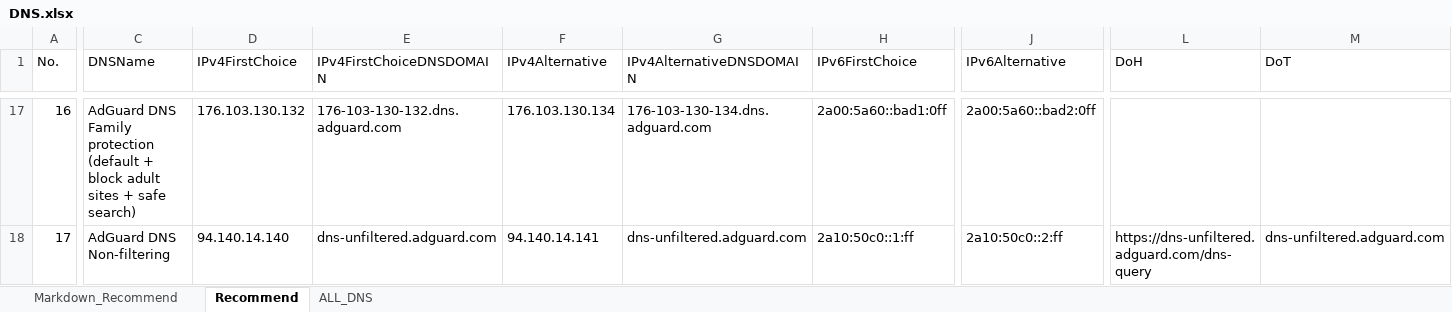
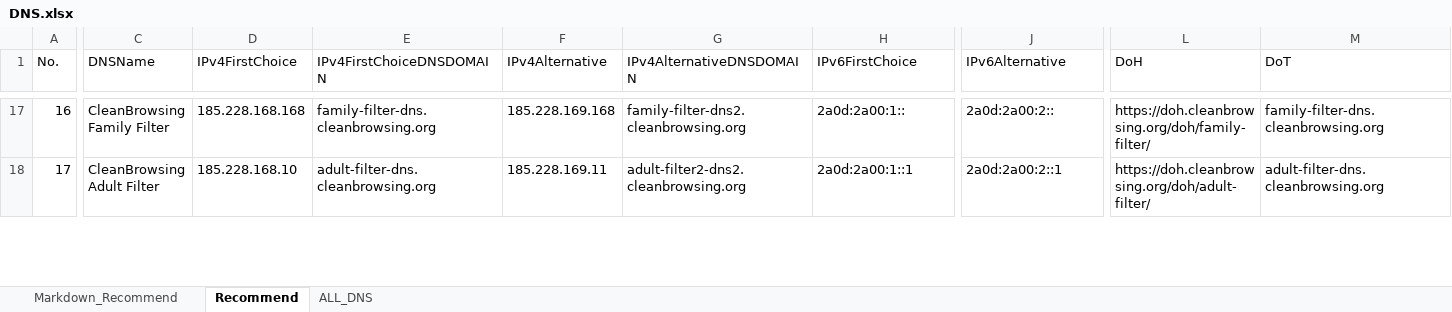
Before and after one commit to bigfoxtail/Public_DNS_Server, an Excel workbook: DNS.xlsx, sheet Recommend, drawn as a sheet; only a part is shown, gaps mark what is left out; values as stored, in another font and other column widths than the file's, no borders; the diff covers the shown part only; the diff names each change by its address in the sheet, - before the commit and + after, or states it on an @@ line.

Commit message:
update

```diff
--- a/DNS.xlsx (sheet Recommend)
+++ b/DNS.xlsx (sheet Recommend)
-C17 (DNSName): AdGuard DNS Family protection (default + block adult sites + safe search)
+C17 (DNSName): CleanBrowsing Family Filter
-D17 (IPv4FirstChoice): 176.103.130.132
+D17 (IPv4FirstChoice): 185.228.168.168
-E17 (IPv4FirstChoiceDNSDOMAIN): 176-103-130-132.dns.adguard.com
+E17 (IPv4FirstChoiceDNSDOMAIN): family-filter-dns.cleanbrowsing.org
-F17 (IPv4Alternative): 176.103.130.134
+F17 (IPv4Alternative): 185.228.169.168
-G17 (IPv4AlternativeDNSDOMAIN): 176-103-130-134.dns.adguard.com
+G17 (IPv4AlternativeDNSDOMAIN): family-filter-dns2.cleanbrowsing.org
-H17 (IPv6FirstChoice): 2a00:5a60::bad1:0ff
+H17 (IPv6FirstChoice): 2a0d:2a00:1::
-J17 (IPv6Alternative): 2a00:5a60::bad2:0ff
+J17 (IPv6Alternative): 2a0d:2a00:2::
-L17 (DoH): (empty)
+L17 (DoH): https://doh.cleanbrowsing.org/doh/family-filter/
-M17 (DoT): (empty)
+M17 (DoT): family-filter-dns.cleanbrowsing.org
-C18 (DNSName): AdGuard DNS Non-filtering
+C18 (DNSName): CleanBrowsing Adult Filter
-D18 (IPv4FirstChoice): 94.140.14.140
+D18 (IPv4FirstChoice): 185.228.168.10
-E18 (IPv4FirstChoiceDNSDOMAIN): dns-unfiltered.adguard.com
+E18 (IPv4FirstChoiceDNSDOMAIN): adult-filter-dns.cleanbrowsing.org
-F18 (IPv4Alternative): 94.140.14.141
+F18 (IPv4Alternative): 185.228.169.11
-G18 (IPv4AlternativeDNSDOMAIN): dns-unfiltered.adguard.com
+G18 (IPv4AlternativeDNSDOMAIN): adult-filter2-dns2.cleanbrowsing.org
-H18 (IPv6FirstChoice): 2a10:50c0::1:ff
+H18 (IPv6FirstChoice): 2a0d:2a00:1::1
-J18 (IPv6Alternative): 2a10:50c0::2:ff
+J18 (IPv6Alternative): 2a0d:2a00:2::1
-L18 (DoH): https://dns-unfiltered.adguard.com/dns-query
+L18 (DoH): https://doh.cleanbrowsing.org/doh/adult-filter/
-M18 (DoT): dns-unfiltered.adguard.com
+M18 (DoT): adult-filter-dns.cleanbrowsing.org
```
Also changed, not shown: 2 added rows, 4 removed rows, 92 edited cells and cell formats elsewhere in this sheet, sheet Markdown_Recommend.
